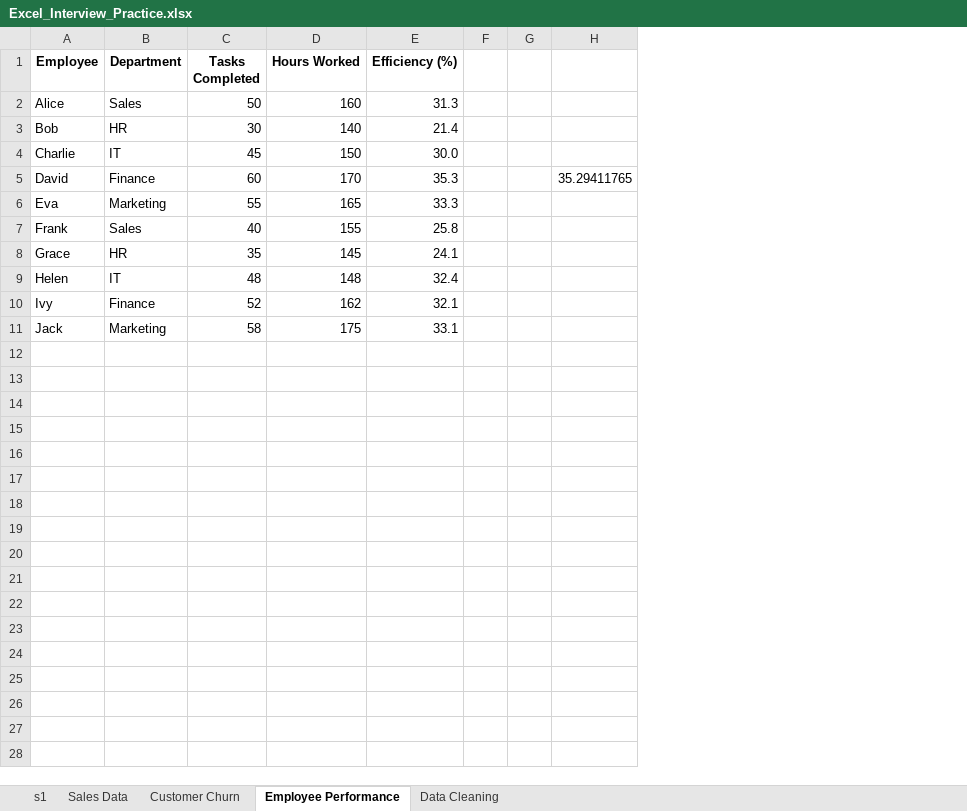
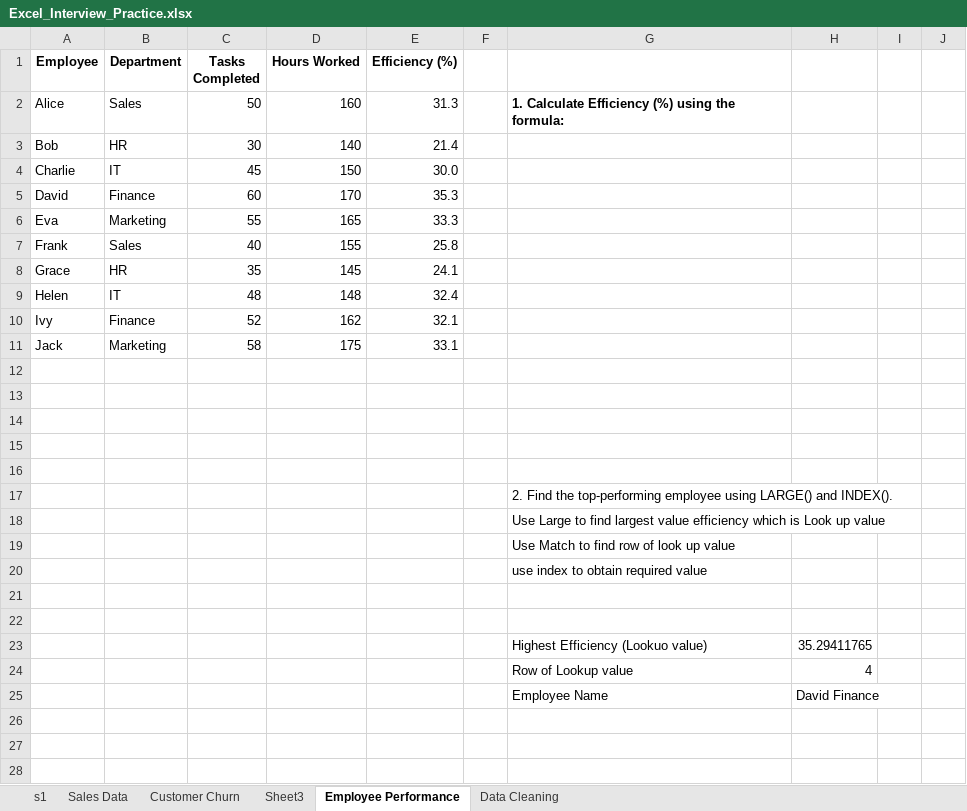
Before and after one commit to surajadkhari/Excel-Data-Analysis-Cases, an Excel workbook: Excel_Interview_Practice.xlsx, sheet Employee Performance, drawn as a sheet; only a part is shown; values as stored, in another font and other column widths than the file's, no borders; charts and pictures and conditional formats not drawn; removed rows and columns are numbered as before the commit, all else as after; the diff covers the shown part only; the diff names each change by its address in the sheet, - before the commit and + after, or states it on an @@ line.

```diff
--- a/Excel_Interview_Practice.xlsx (sheet Employee Performance)
+++ b/Excel_Interview_Practice.xlsx (sheet Employee Performance)
+sheet tab: Sheet3
-column G, empty
+column G, row 2: 1. Calculate Efficiency (%) using the formula:
+column I, empty
+column J, empty
-H5: 35.29411765
+H5: (empty)
+row 12: (empty)
+row 13: (empty)
+row 14: (empty)
+row 15: (empty)
+row 16: (empty)
+row 17:  |  |  |  |  |  | 2. Find the top-performing employee using LARGE() and INDEX().
+row 18:  |  |  |  |  |  | Use Large to find largest value efficiency which is Look up value
+row 19:  |  |  |  |  |  | Use Match to find row of look up value
+row 20:  |  |  |  |  |  | use index to obtain required value
+row 21: (empty)
+row 22: (empty)
+row 23:  |  |  |  |  |  | Highest Efficiency (Lookuo value) | 35.29411765
+row 24:  |  |  |  |  |  | Row of Lookup value | 4
+row 25:  |  |  |  |  |  | Employee Name | David Finance
+row 26: (empty)
+row 27: (empty)
+row 28: (empty)
```
Also changed, not shown: 8 added rows elsewhere in this sheet, sheet Sales Data, sheet Data Cleaning, charts or pictures, 1 other file.
